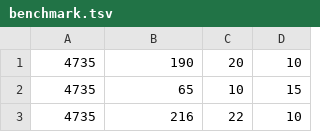
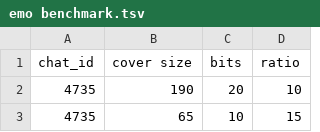
Before and after one commit to NasoohOlabi/Stegasus, a TSV file: Benchmarks/emo benchmark.tsv (was Emojier/benchmark.tsv), drawn as a sheet; only a part is shown; the shorter side is filled out with more unchanged rows; the diff names each change by its address in the sheet, - before the commit and + after, or states it on an @@ line.

```diff
--- a/Emojier/benchmark.tsv
+++ b/Benchmarks/emo benchmark.tsv
+row 1: chat_id | cover size | bits | ratio
```
Also changed, not shown: Benchmarks/MLM benchmark.tsv, 13 other files.
